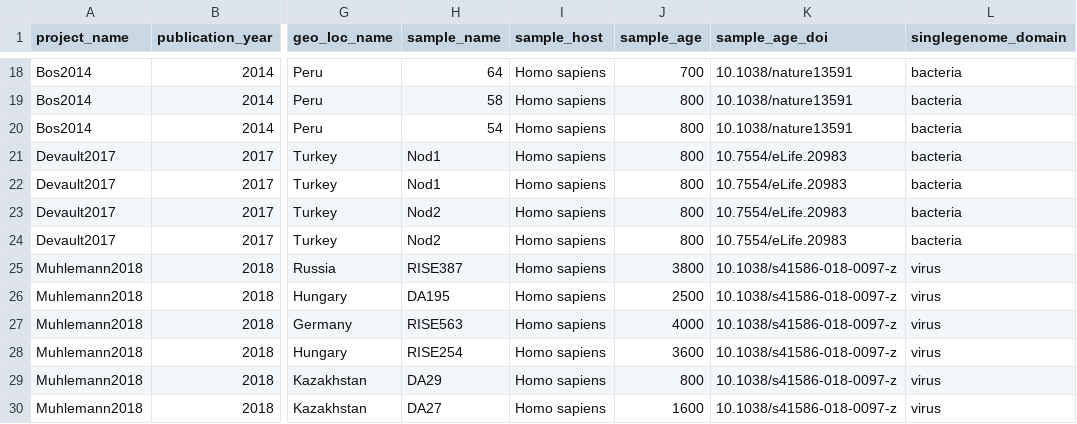
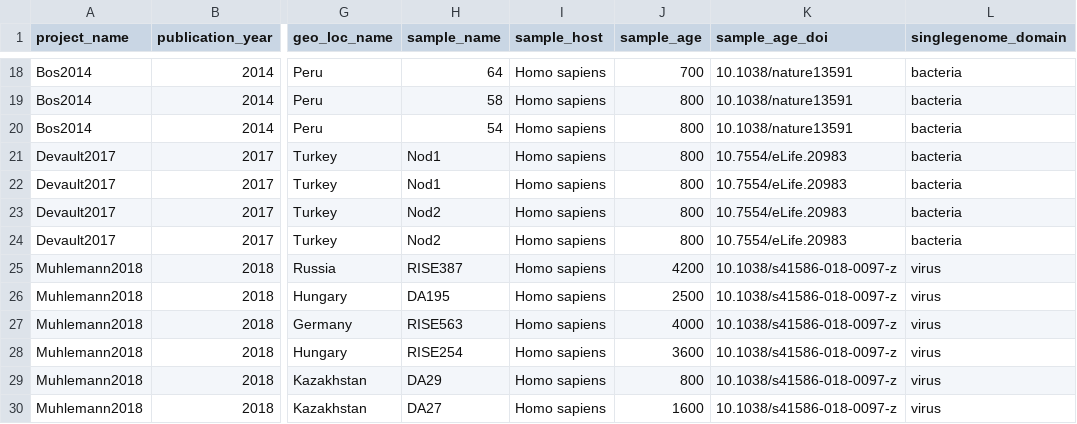
Before and after one commit to SPAAM-community/AncientMetagenomeDir, a TSV file: ancientsinglegenome-hostassociated/ancientsinglegenome-hostassociated.tsv, drawn as a sheet; only a part is shown, gaps mark what is left out; the diff names each change by its address in the sheet, - before the commit and + after, or states it on an @@ line.

Commit message:
Update ancientsinglegenome-hostassociated/ancientsinglegenome-hostassociated.tsv

```diff
--- a/ancientsinglegenome-hostassociated/ancientsinglegenome-hostassociated.tsv
+++ b/ancientsinglegenome-hostassociated/ancientsinglegenome-hostassociated.tsv
-J25 (sample_age): 3800
+J25 (sample_age): 4200
```
